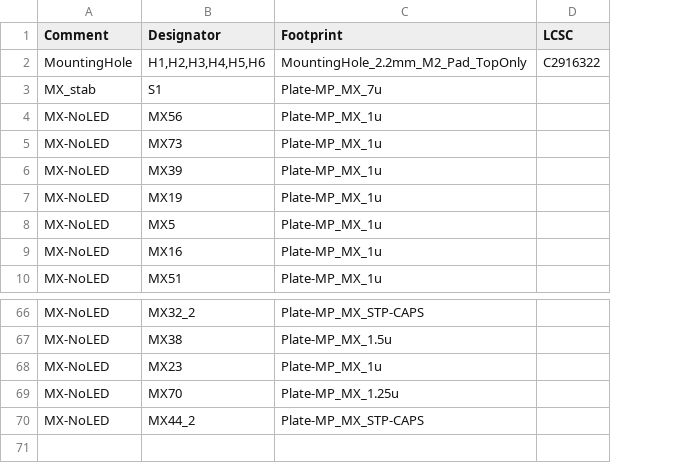
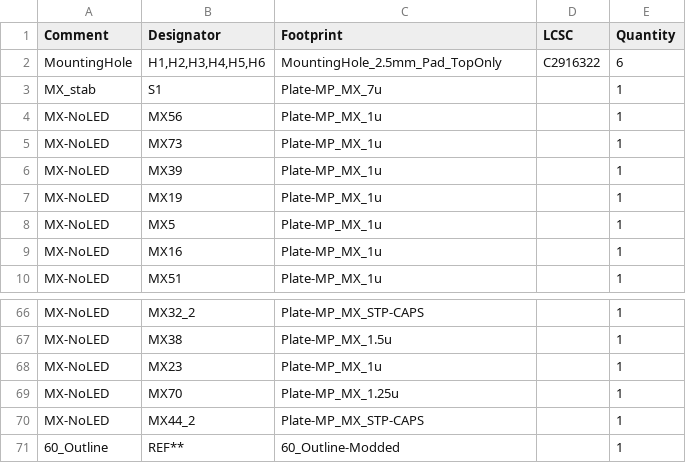
Before and after one commit to rominronin/tsuka60-pro-plate, a CSV file: jlcpcb/production_files/BOM-tsuka60-pro-plate.csv, drawn as a sheet; only a part is shown, gaps mark what is left out; the diff names each change by its address in the sheet, - before the commit and + after, or states it on an @@ line.

Commit message:
Adjust standoff footprint and correct orientation, produce production files

```diff
--- a/jlcpcb/production_files/BOM-tsuka60-pro-plate.csv
+++ b/jlcpcb/production_files/BOM-tsuka60-pro-plate.csv
+column E (Quantity), rows 2-10: 6 | 1 | 1 | 1 | 1 | 1 | 1 | 1 | 1; rows 66-70: all 1
-C2 (Footprint): MountingHole_2.2mm_M2_Pad_TopOnly
+C2 (Footprint): MountingHole_2.5mm_Pad_TopOnly
+row 71: 60_Outline | REF** | 60_Outline-Modded |  | 1
```
Also changed, not shown: 21 other files.
